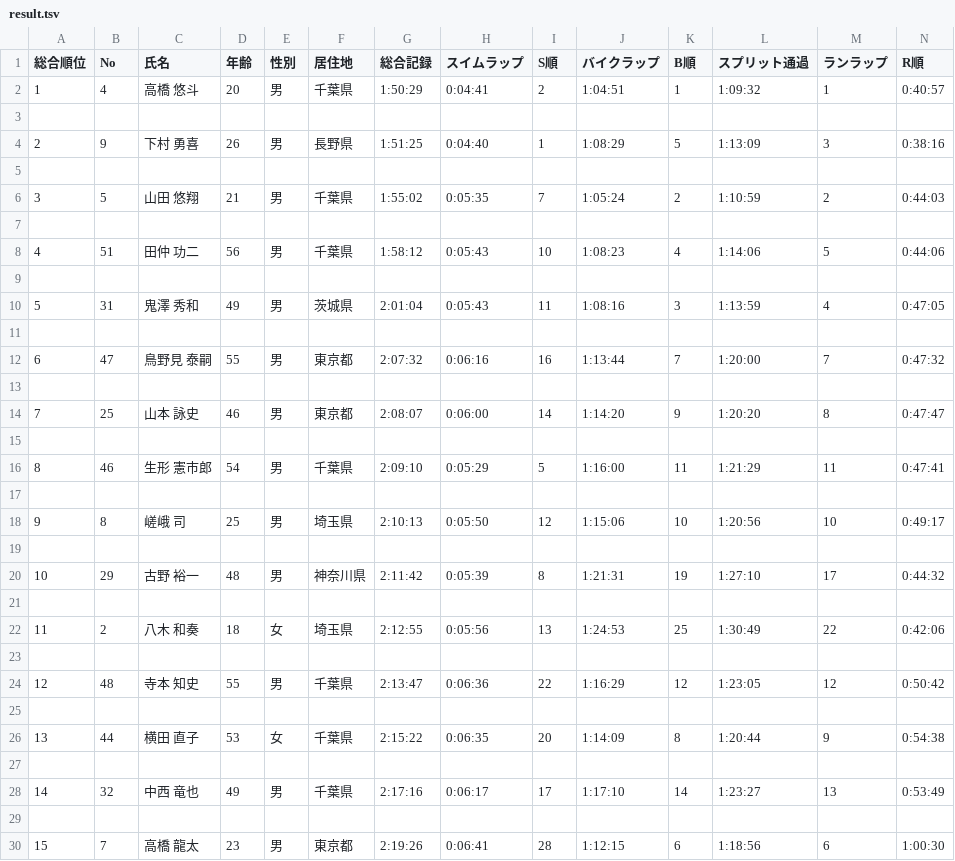
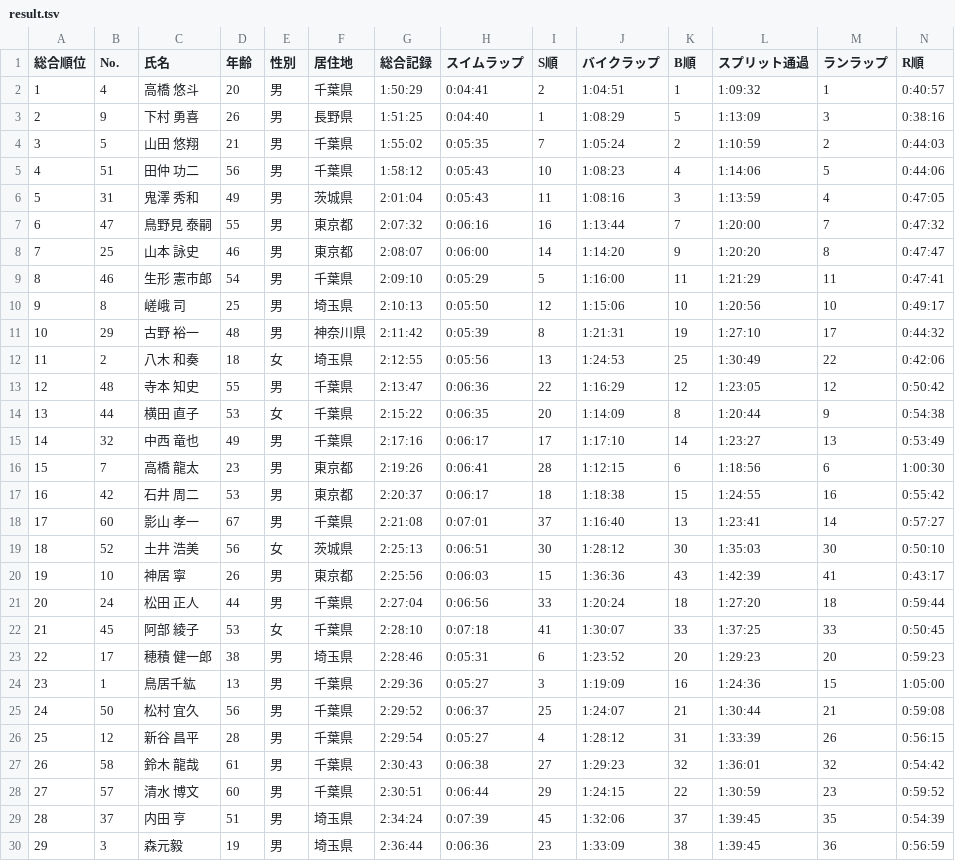
Before and after one commit to matsubo/triathlon-result-data, a TSV file: master/2025/teganuma_duathlon/result.tsv, drawn as a sheet; only a part is shown; the shorter side is filled out with more unchanged rows; rows hold the shown columns only; the diff covers the shown part only; the diff names each change by its address in the sheet, - before the commit and + after, or states it on an @@ line.

Commit message:
fix data

```diff
--- a/master/2025/teganuma_duathlon/result.tsv
+++ b/master/2025/teganuma_duathlon/result.tsv
-B1: No
+B1: No.
-row 3: (empty)
-row 5: (empty)
-row 7: (empty)
-row 9: (empty)
-row 11: (empty)
-row 13: (empty)
-row 15: (empty)
-row 17: (empty)
-row 19: (empty)
-row 21: (empty)
-row 23: (empty)
-row 25: (empty)
-row 27: (empty)
-row 29: (empty)
```
Also changed, not shown: 48 removed rows elsewhere in this file, master/2025/teganuma_relay/result.tsv, 2 other files.
